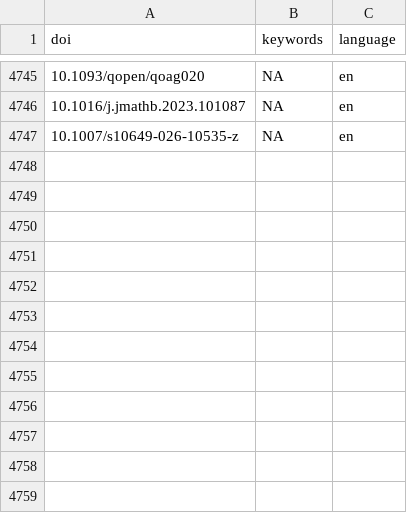
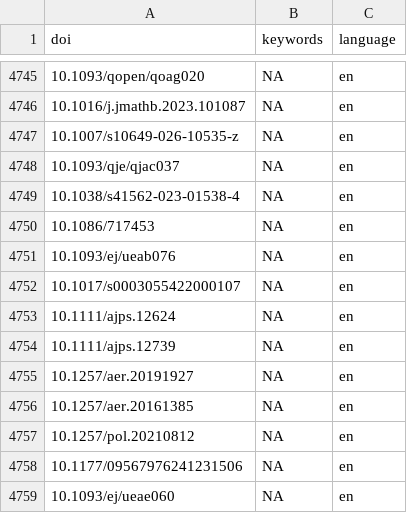
Before and after one commit to forrtproject/FReD-data, a CSV file: cache/openalex_keywords_language.csv, drawn as a sheet; only a part is shown, gaps mark what is left out; the diff names each change by its address in the sheet, - before the commit and + after, or states it on an @@ line.

```diff
--- a/cache/openalex_keywords_language.csv
+++ b/cache/openalex_keywords_language.csv
+row 4748: 10.1093/qje/qjac037 | NA | en
+row 4749: 10.1038/s41562-023-01538-4 | NA | en
+row 4750: 10.1086/717453 | NA | en
+row 4751: 10.1093/ej/ueab076 | NA | en
+row 4752: 10.1017/s0003055422000107 | NA | en
+row 4753: 10.1111/ajps.12624 | NA | en
+row 4754: 10.1111/ajps.12739 | NA | en
+row 4755: 10.1257/aer.20191927 | NA | en
+row 4756: 10.1257/aer.20161385 | NA | en
+row 4757: 10.1257/pol.20210812 | NA | en
+row 4758: 10.1177/09567976241231506 | NA | en
+row 4759: 10.1093/ej/ueae060 | NA | en
```
Also changed, not shown: cache/unpaywall_oa.csv, output/flora_export_log.csv, 5 other files.
